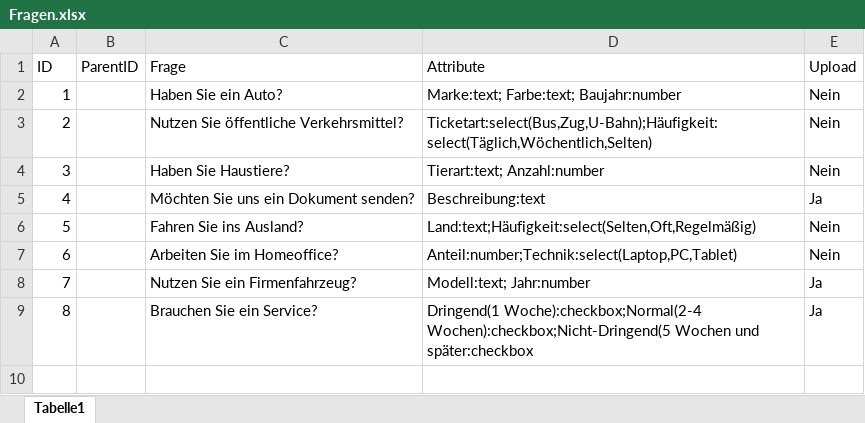
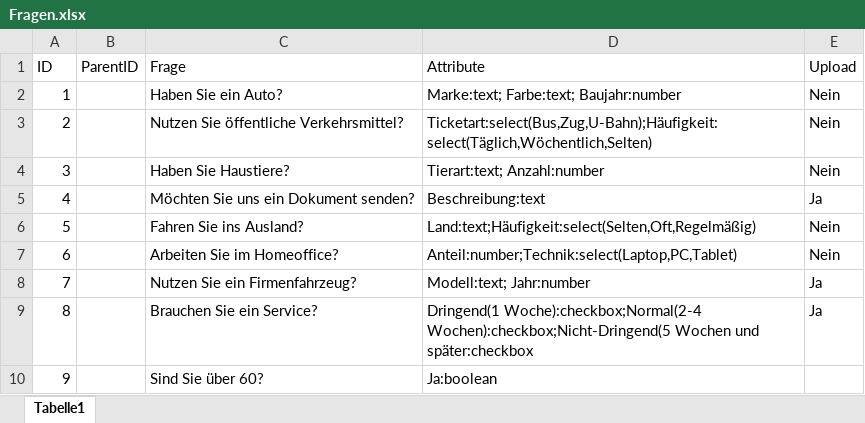
Before and after one commit to Geralf1960/formular4, an Excel workbook: Fragen.xlsx, sheet Tabelle1, drawn as a sheet; values as stored, in another font and other column widths than the file's, no borders; the diff names each change by its address in the sheet, - before the commit and + after, or states it on an @@ line.

Commit message:
Add files via upload

```diff
--- a/Fragen.xlsx (sheet Tabelle1)
+++ b/Fragen.xlsx (sheet Tabelle1)
+row 10: 9 |  | Sind Sie über 60? | Ja:boolean
```
